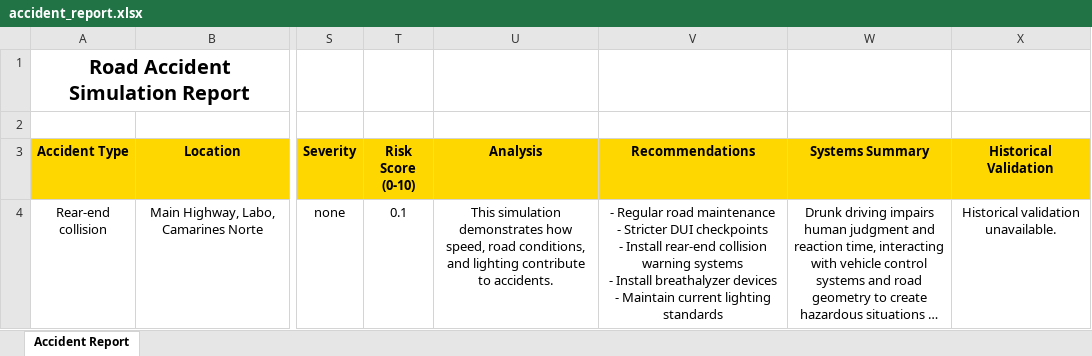
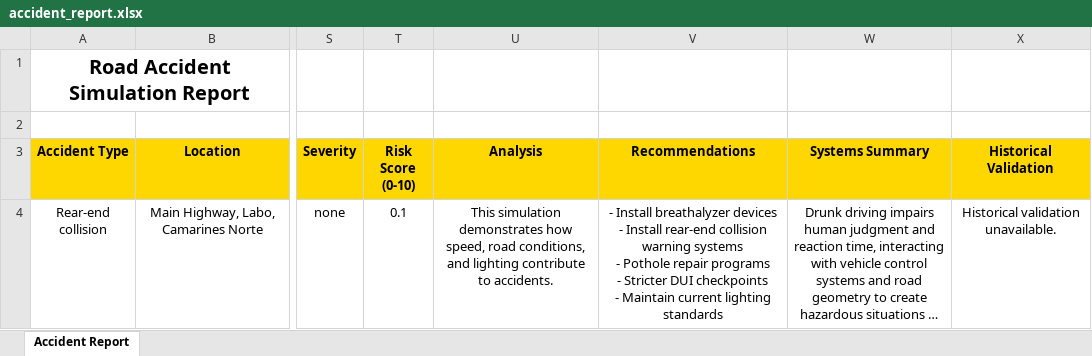
Before and after one commit to kenzo0111/QM, an Excel workbook: accident_report.xlsx, sheet Accident Report, drawn as a sheet; only a part is shown, gaps mark what is left out; long unchanged cells end in …; values as stored, in another font and other column widths than the file's, no borders; ↵ is a line break in a cell; the diff names each change by its address in the sheet, - before the commit and + after, or states it on an @@ line.

Commit message:
tt

```diff
--- a/accident_report.xlsx (sheet Accident Report)
+++ b/accident_report.xlsx (sheet Accident Report)
-V4 (Recommendations): - Regular road maintenance ↵ - Stricter DUI checkpoints ↵ - Install rear-end collision warning systems ↵ - Install breathalyzer devices ↵ - Maintain…
+V4 (Recommendations): - Install breathalyzer devices ↵ - Install rear-end collision warning systems ↵ - Pothole repair programs ↵ - Stricter DUI checkpoints ↵ - Maintain…
```
